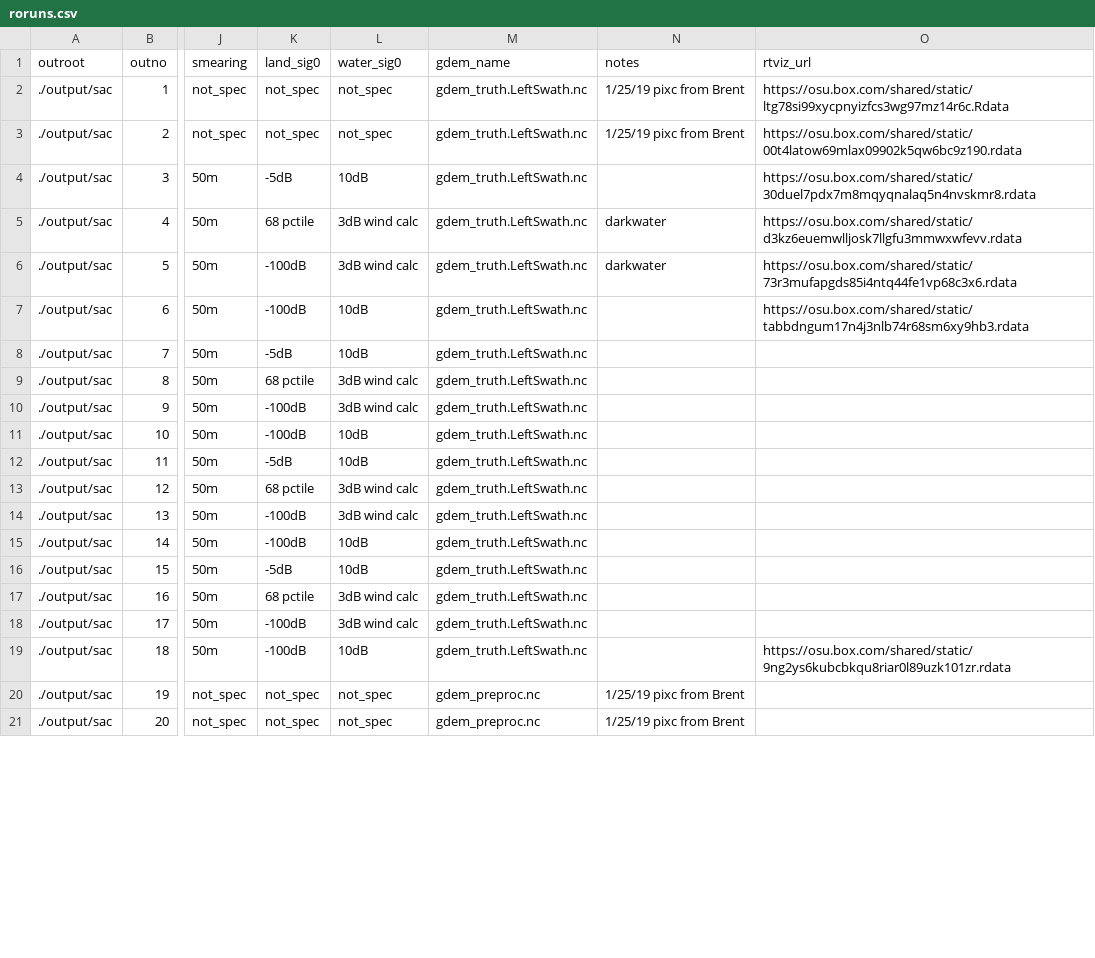
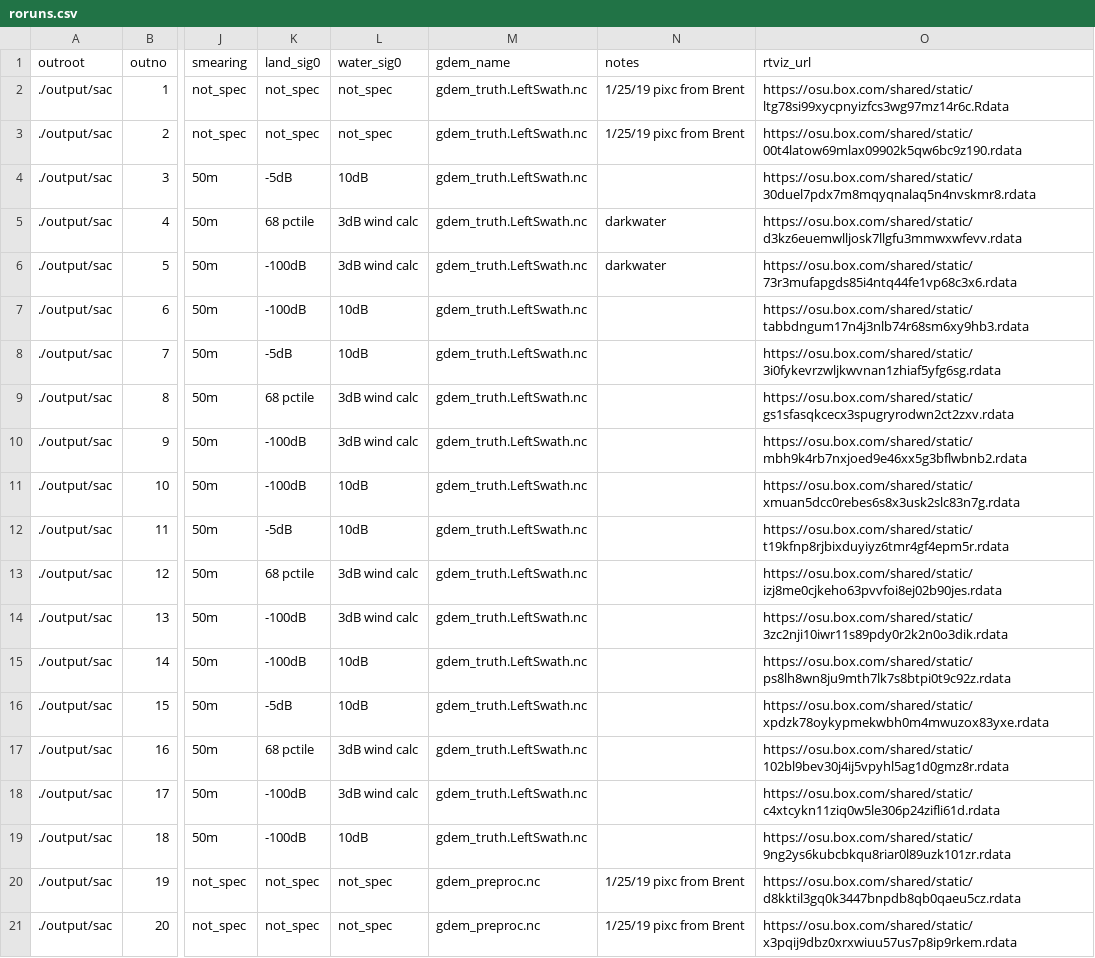
Before and after one commit to markwh/swot-error, a CSV file: src/roruns.csv, drawn as a sheet; only a part is shown, gaps mark what is left out; the diff covers the shown part only; the diff names each change by its address in the sheet, - before the commit and + after, or states it on an @@ line.

```diff
--- a/src/roruns.csv
+++ b/src/roruns.csv
-O8 (rtviz_url): (empty)
+O8 (rtviz_url): https://osu.box.com/shared/static/3i0fykevrzwljkwvnan1zhiaf5yfg6sg.rdata
-O9 (rtviz_url): (empty)
+O9 (rtviz_url): https://osu.box.com/shared/static/gs1sfasqkcecx3spugryrodwn2ct2zxv.rdata
-O10 (rtviz_url): (empty)
+O10 (rtviz_url): https://osu.box.com/shared/static/mbh9k4rb7nxjoed9e46xx5g3bflwbnb2.rdata
-O11 (rtviz_url): (empty)
+O11 (rtviz_url): https://osu.box.com/shared/static/xmuan5dcc0rebes6s8x3usk2slc83n7g.rdata
-O12 (rtviz_url): (empty)
+O12 (rtviz_url): https://osu.box.com/shared/static/t19kfnp8rjbixduyiyz6tmr4gf4epm5r.rdata
-O13 (rtviz_url): (empty)
+O13 (rtviz_url): https://osu.box.com/shared/static/izj8me0cjkeho63pvvfoi8ej02b90jes.rdata
-O14 (rtviz_url): (empty)
+O14 (rtviz_url): https://osu.box.com/shared/static/3zc2nji10iwr11s89pdy0r2k2n0o3dik.rdata
-O15 (rtviz_url): (empty)
+O15 (rtviz_url): https://osu.box.com/shared/static/ps8lh8wn8ju9mth7lk7s8btpi0t9c92z.rdata
-O16 (rtviz_url): (empty)
+O16 (rtviz_url): https://osu.box.com/shared/static/xpdzk78oykypmekwbh0m4mwuzox83yxe.rdata
-O17 (rtviz_url): (empty)
+O17 (rtviz_url): https://osu.box.com/shared/static/102bl9bev30j4ij5vpyhl5ag1d0gmz8r.rdata
-O18 (rtviz_url): (empty)
+O18 (rtviz_url): https://osu.box.com/shared/static/c4xtcykn11ziq0w5le306p24zifli61d.rdata
-O20 (rtviz_url): (empty)
+O20 (rtviz_url): https://osu.box.com/shared/static/d8kktil3gq0k3447bnpdb8qb0qaeu5cz.rdata
-O21 (rtviz_url): (empty)
+O21 (rtviz_url): https://osu.box.com/shared/static/x3pqij9dbz0xrxwiuu57us7p8ip9rkem.rdata
```
Also changed, not shown: 16 edited cells elsewhere in this file, 2 other files.
